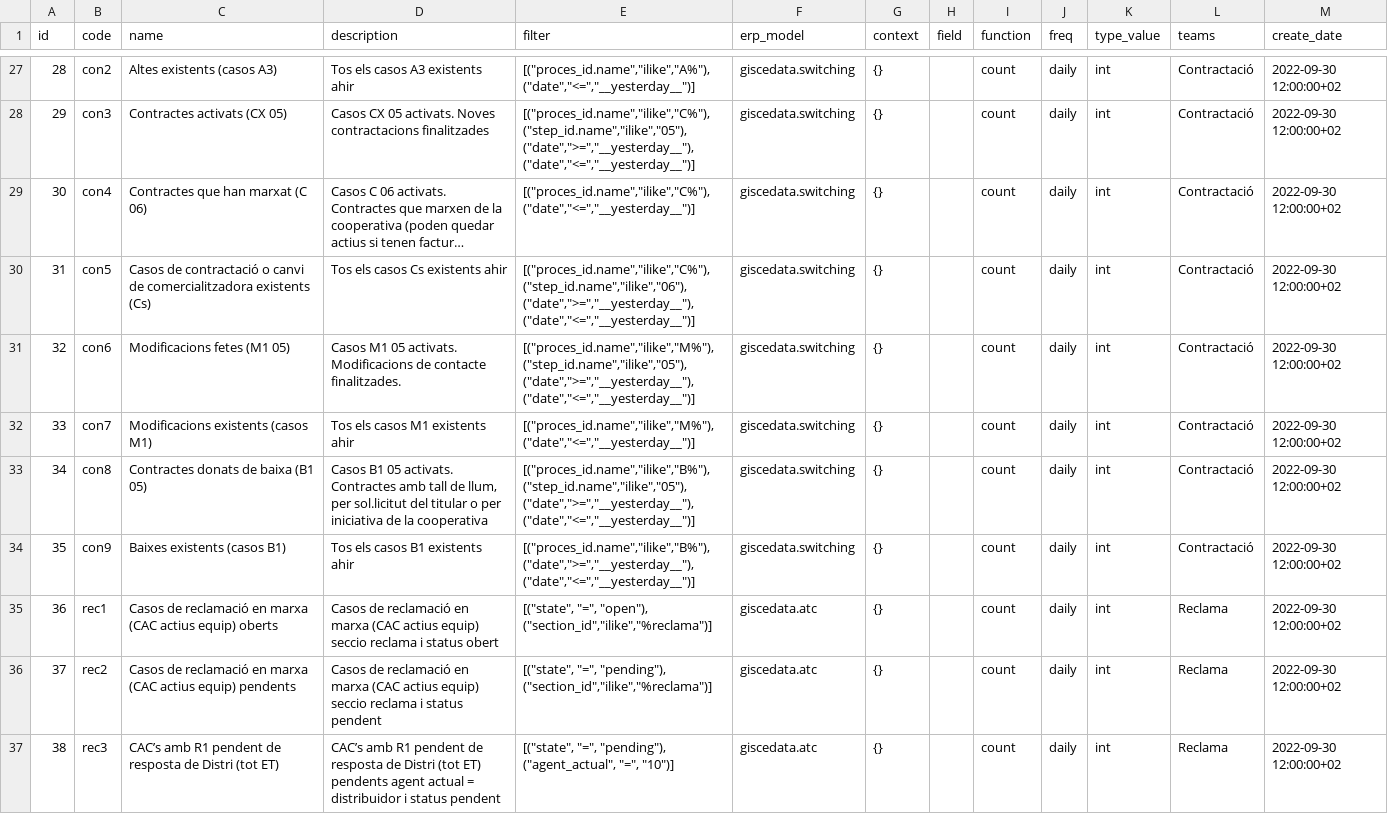
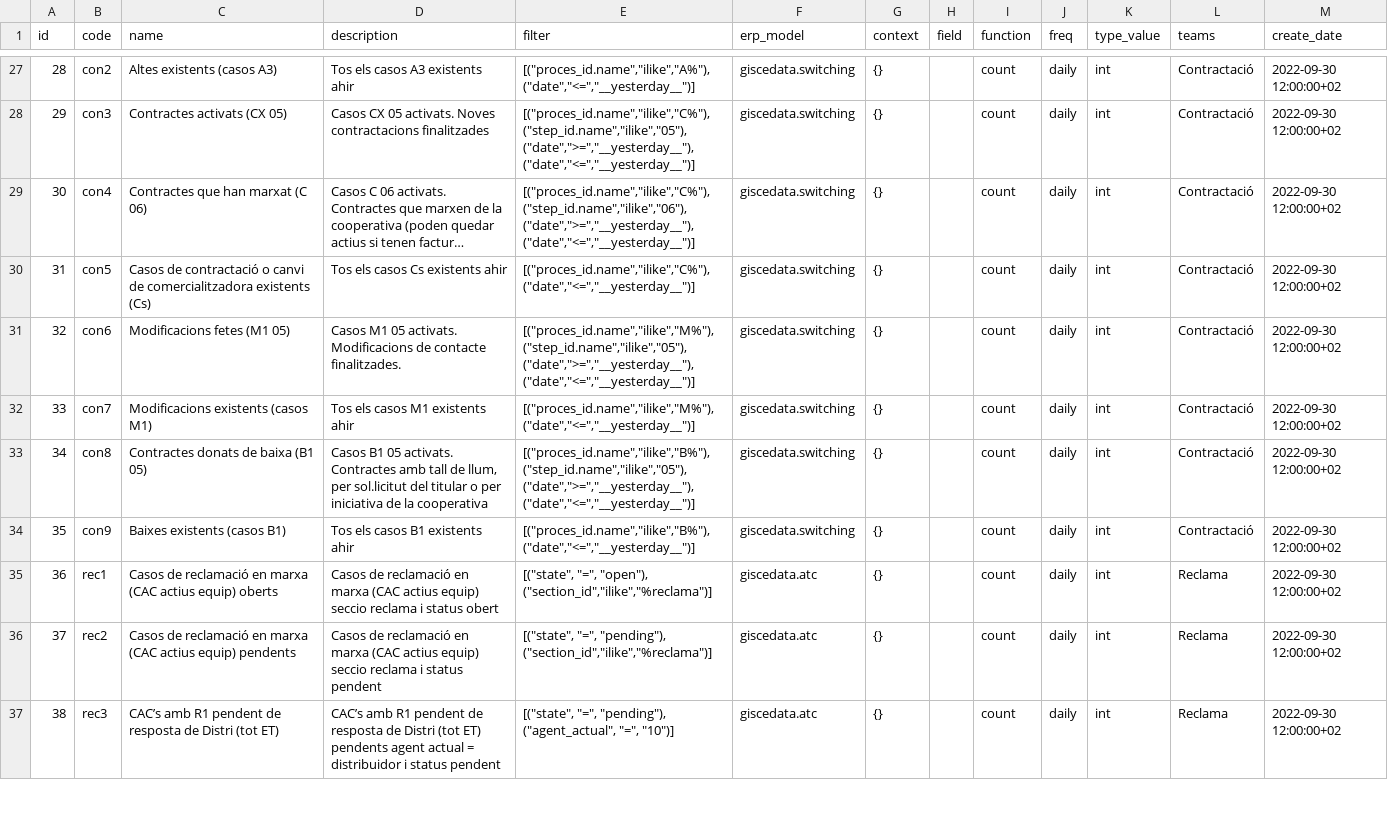
Before and after one commit to Som-Energia/somenergia-kpis, a CSV file: datasources/erppeek/erppeek_kpis_description.csv, drawn as a sheet; only a part is shown, gaps mark what is left out; long unchanged cells end in …; the diff names each change by its address in the sheet, - before the commit and + after, or states it on an @@ line.

Commit message:
HOFIX con5

```diff
--- a/datasources/erppeek/erppeek_kpis_description.csv
+++ b/datasources/erppeek/erppeek_kpis_description.csv
-E29 (filter): [("proces_id.name","ilike","C%"), ("date","<=","__yesterday__")]
+E29 (filter): [("proces_id.name","ilike","C%"), ("step_id.name","ilike","06"), ("date",">=","__yesterday__"), ("date","<=","__yesterday__")]
-E30 (filter): [("proces_id.name","ilike","C%"), ("step_id.name","ilike","06"), ("date",">=","__yesterday__"), ("date","<=","__yesterday__")]
+E30 (filter): [("proces_id.name","ilike","C%"), ("date","<=","__yesterday__")]
-E34 (filter): [("proces_id.name","ilike","B%"), ("date",">=","__yesterday__"), ("date","<=","__yesterday__")]
+E34 (filter): [("proces_id.name","ilike","B%"), ("date","<=","__yesterday__")]
```
